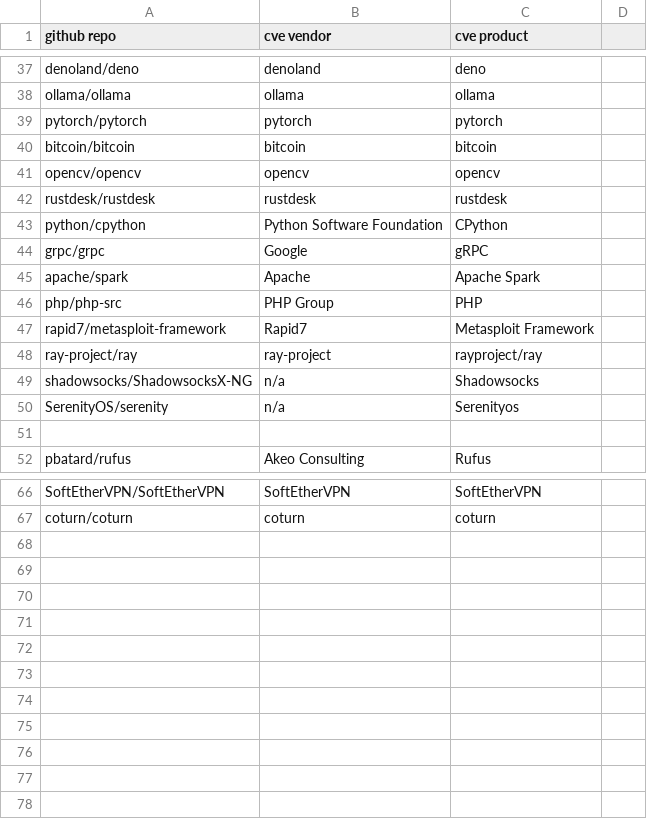
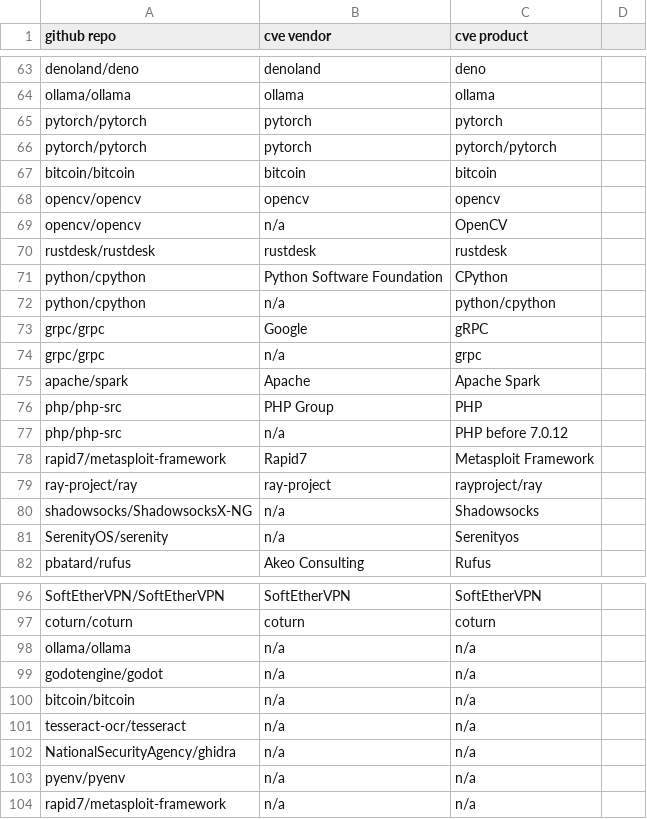
Before and after one commit to VulnerabilityHistoryProject/mega-foss, a CSV file: lists/c_repos_to_nvd.csv, drawn as a sheet; only a part is shown, gaps mark what is left out; the diff covers the shown part only.

```diff
--- a/lists/c_repos_to_nvd.csv
+++ b/lists/c_repos_to_nvd.csv
@@ -39,9 +65,14 @@ ollama/ollama,ollama,ollama
 pytorch/pytorch,pytorch,pytorch
+pytorch/pytorch,pytorch,pytorch/pytorch
 bitcoin/bitcoin,bitcoin,bitcoin
 opencv/opencv,opencv,opencv
+opencv/opencv,n/a,OpenCV
 rustdesk/rustdesk,rustdesk,rustdesk
 python/cpython,Python Software Foundation,CPython
+python/cpython,n/a,python/cpython
 grpc/grpc,Google,gRPC
+grpc/grpc,n/a,grpc
 apache/spark,Apache,Apache Spark
 php/php-src,PHP Group,PHP
+php/php-src,n/a,PHP before 7.0.12
 rapid7/metasploit-framework,Rapid7,Metasploit Framework
@@ -50,3 +81,2 @@ shadowsocks/ShadowsocksX-NG,n/a,Shadowsocks
 SerenityOS/serenity,n/a,Serenityos
-
 pbatard/rufus,Akeo Consulting,Rufus
@@ -67 +97,8 @@ SoftEtherVPN/SoftEtherVPN,SoftEtherVPN,SoftEtherVPN
 coturn/coturn,coturn,coturn
+ollama/ollama,n/a,n/a
+godotengine/godot,n/a,n/a
+bitcoin/bitcoin,n/a,n/a
+tesseract-ocr/tesseract,n/a,n/a
+NationalSecurityAgency/ghidra,n/a,n/a
+pyenv/pyenv,n/a,n/a
+rapid7/metasploit-framework,n/a,n/a
```
Also changed, not shown: 26 added rows elsewhere in this file, 3 other files.
